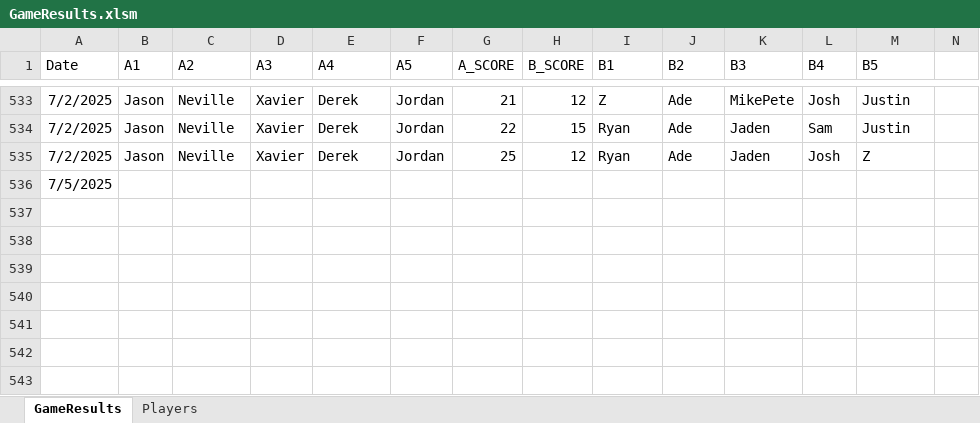
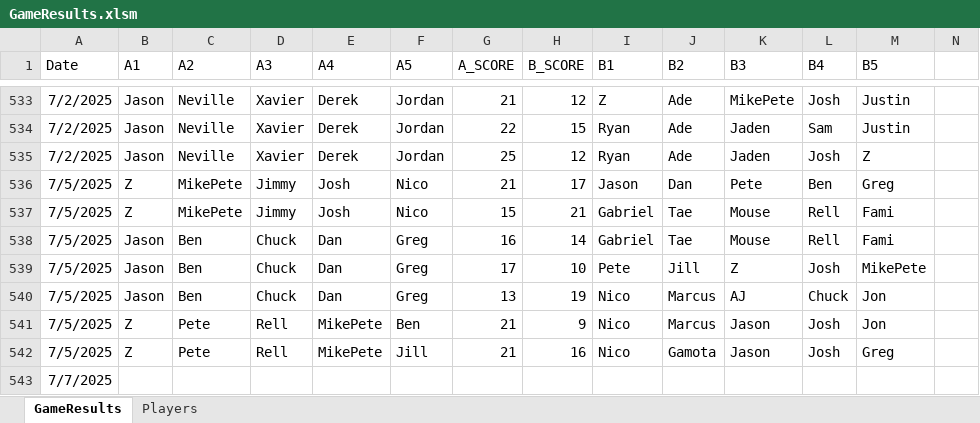
Before and after one commit to jmgjasongardner/naismith-nerds, an Excel workbook: collective_bball/GameResults.xlsm, sheet GameResults, drawn as a sheet; only a part is shown, gaps mark what is left out; values as stored, in another font and other column widths than the file's, no borders; addresses are those after the commit; rows hold the shown columns only; the diff names each change by its address in the sheet, - before the commit and + after, or states it on an @@ line.

Commit message:
July 5 games

```diff
--- a/collective_bball/GameResults.xlsm (sheet GameResults)
+++ b/collective_bball/GameResults.xlsm (sheet GameResults)
+row 536: 7/5/2025 | Z | MikePete | Jimmy | Josh | Nico | 21 | 17 | Jason | Dan | Pete | Ben | Greg
+row 537: 7/5/2025 | Z | MikePete | Jimmy | Josh | Nico | 15 | 21 | Gabriel | Tae | Mouse | Rell | Fami
+row 538: 7/5/2025 | Jason | Ben | Chuck | Dan | Greg | 16 | 14 | Gabriel | Tae | Mouse | Rell | Fami
+row 539: 7/5/2025 | Jason | Ben | Chuck | Dan | Greg | 17 | 10 | Pete | Jill | Z | Josh | MikePete
+row 540: 7/5/2025 | Jason | Ben | Chuck | Dan | Greg | 13 | 19 | Nico | Marcus | AJ | Chuck | Jon
+row 541: 7/5/2025 | Z | Pete | Rell | MikePete | Ben | 21 | 9 | Nico | Marcus | Jason | Josh | Jon
+row 542: 7/5/2025 | Z | Pete | Rell | MikePete | Jill | 21 | 16 | Nico | Gamota | Jason | Josh | Greg
-A543 (Date): 7/5/2025
+A543 (Date): 7/7/2025
```
